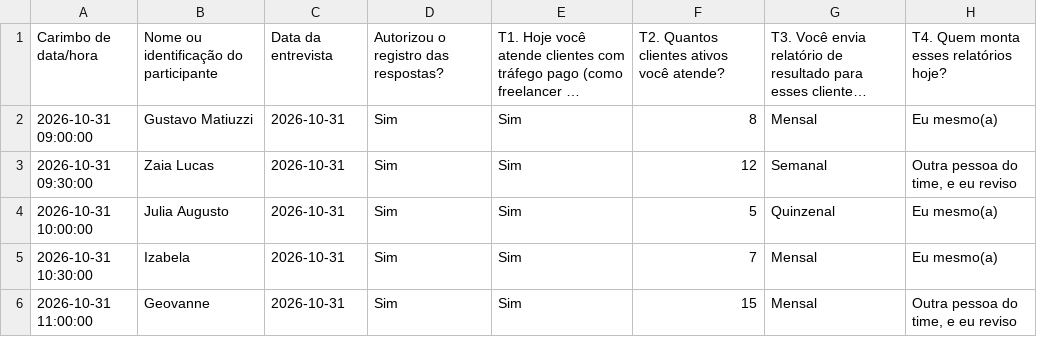
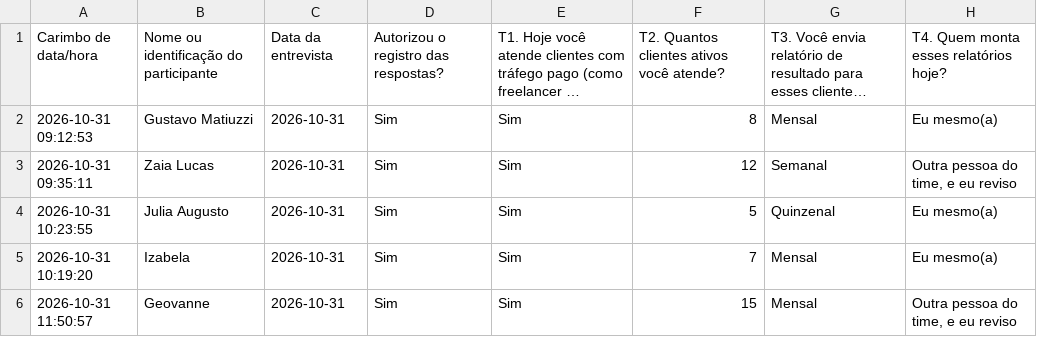
Before and after one commit to louhansantos226575-dotcom/Metodologias-ageis-e-validacao-de-produtos, a CSV file: docs/Pesquisa — Validação de Relatórios de Tráfego Pago (respostas) - Respostas ao formulário 1 (1).csv, drawn as a sheet; only a part is shown; long unchanged cells end in …; the diff names each change by its address in the sheet, - before the commit and + after, or states it on an @@ line.

Commit message:
Pesquisa — Validação de Relatórios de Tráfego Pago (respostas) - Respostas ao formulário 1 (1).csv

```diff
--- a/docs/Pesquisa — Validação de Relatórios de Tráfego Pago (respostas) - Respostas ao formulário 1 (1).csv
+++ b/docs/Pesquisa — Validação de Relatórios de Tráfego Pago (respostas) - Respostas ao formulário 1 (1).csv
-A2: 2026-10-31 09:00:00
+A2: 2026-10-31 09:12:53
-A3: 2026-10-31 09:30:00
+A3: 2026-10-31 09:35:11
-A4: 2026-10-31 10:00:00
+A4: 2026-10-31 10:23:55
-A5: 2026-10-31 10:30:00
+A5: 2026-10-31 10:19:20
-A6: 2026-10-31 11:00:00
+A6: 2026-10-31 11:50:57
```
